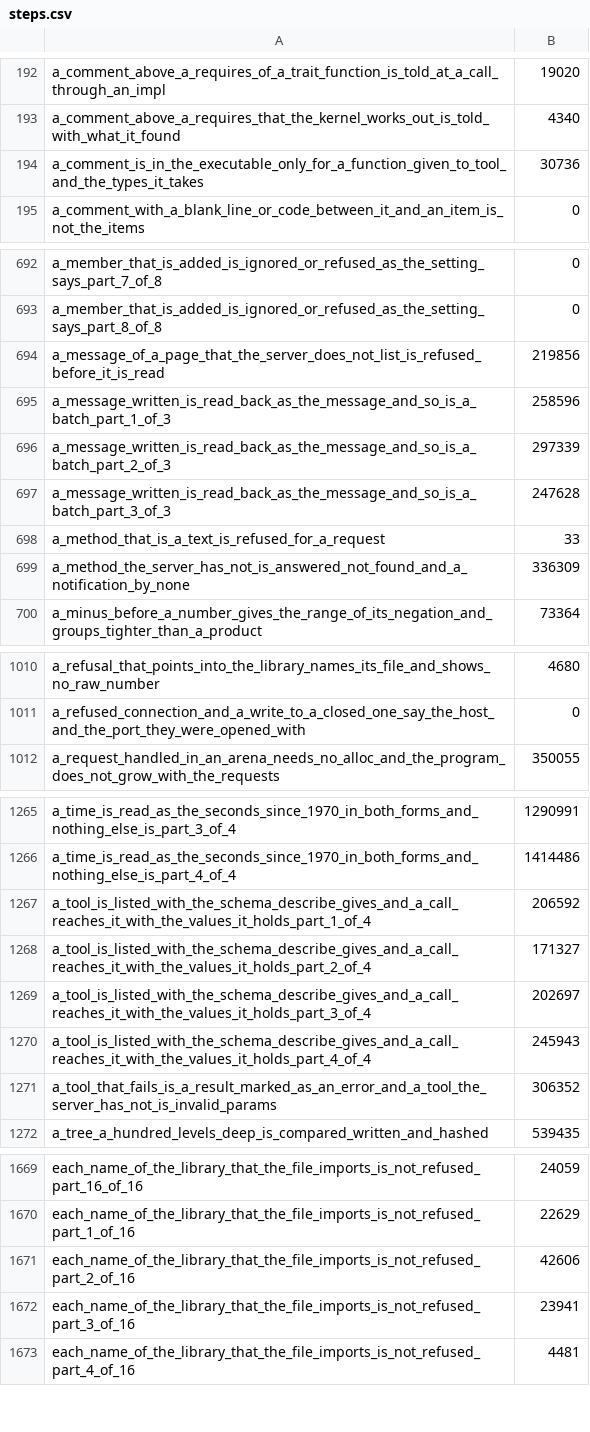
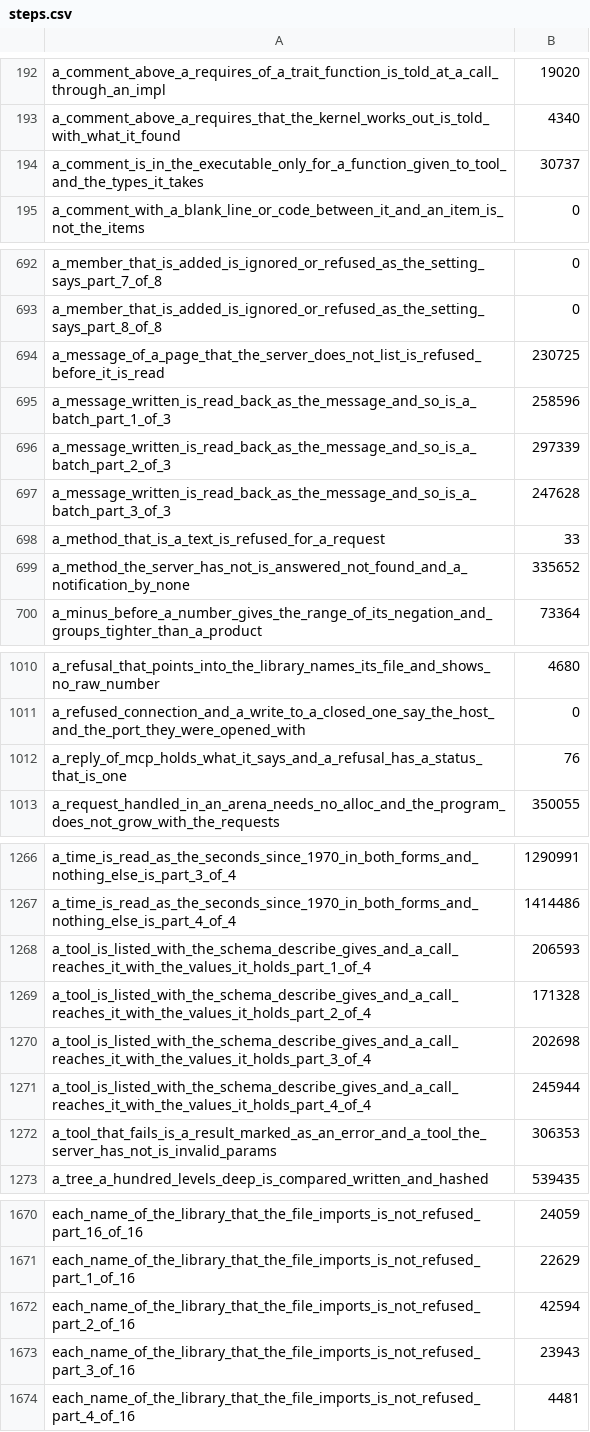
Before and after one commit to smith-ai-lab/smith-lang, a CSV file: steps.csv, drawn as a sheet; only a part is shown, gaps mark what is left out; the diff covers the shown part only.

```diff
--- a/steps.csv
+++ b/steps.csv
@@ -193,3 +193,3 @@ a_comment_above_a_requires_of_a_trait_function_is_told_at_a_call_through_an_impl
 a_comment_above_a_requires_that_the_kernel_works_out_is_told_with_what_it_found,4340
-a_comment_is_in_the_executable_only_for_a_function_given_to_tool_and_the_types_it_takes,30736
+a_comment_is_in_the_executable_only_for_a_function_given_to_tool_and_the_types_it_takes,30737
 a_comment_with_a_blank_line_or_code_between_it_and_an_item_is_not_the_items,0
@@ -693,3 +693,3 @@ a_member_that_is_added_is_ignored_or_refused_as_the_setting_says_part_7_of_8,0
 a_member_that_is_added_is_ignored_or_refused_as_the_setting_says_part_8_of_8,0
-a_message_of_a_page_that_the_server_does_not_list_is_refused_before_it_is_read,219856
+a_message_of_a_page_that_the_server_does_not_list_is_refused_before_it_is_read,230725
 a_message_written_is_read_back_as_the_message_and_so_is_a_batch_part_1_of_3,258596
@@ -698,3 +698,3 @@ a_message_written_is_read_back_as_the_message_and_so_is_a_batch_part_3_of_3,2476
 a_method_that_is_a_text_is_refused_for_a_request,33
-a_method_the_server_has_not_is_answered_not_found_and_a_notification_by_none,336309
+a_method_the_server_has_not_is_answered_not_found_and_a_notification_by_none,335652
 a_minus_before_a_number_gives_the_range_of_its_negation_and_groups_tighter_than_a_product,73364
@@ -1011,2 +1011,3 @@ a_refusal_that_points_into_the_library_names_its_file_and_shows_no_raw_number,46
 a_refused_connection_and_a_write_to_a_closed_one_say_the_host_and_the_port_they_were_opened_with,0
+a_reply_of_mcp_holds_what_it_says_and_a_refusal_has_a_status_that_is_one,76
 a_request_handled_in_an_arena_needs_no_alloc_and_the_program_does_not_grow_with_the_requests,350055
@@ -1266,7 +1267,7 @@ a_time_is_read_as_the_seconds_since_1970_in_both_forms_and_nothing_else_is_part_
 a_time_is_read_as_the_seconds_since_1970_in_both_forms_and_nothing_else_is_part_4_of_4,1414486
-a_tool_is_listed_with_the_schema_describe_gives_and_a_call_reaches_it_with_the_values_it_holds_part_1_of_4,206592
-a_tool_is_listed_with_the_schema_describe_gives_and_a_call_reaches_it_with_the_values_it_holds_part_2_of_4,171327
-a_tool_is_listed_with_the_schema_describe_gives_and_a_call_reaches_it_with_the_values_it_holds_part_3_of_4,202697
-a_tool_is_listed_with_the_schema_describe_gives_and_a_call_reaches_it_with_the_values_it_holds_part_4_of_4,245943
-a_tool_that_fails_is_a_result_marked_as_an_error_and_a_tool_the_server_has_not_is_invalid_params,306352
+a_tool_is_listed_with_the_schema_describe_gives_and_a_call_reaches_it_with_the_values_it_holds_part_1_of_4,206593
+a_tool_is_listed_with_the_schema_describe_gives_and_a_call_reaches_it_with_the_values_it_holds_part_2_of_4,171328
+a_tool_is_listed_with_the_schema_describe_gives_and_a_call_reaches_it_with_the_values_it_holds_part_3_of_4,202698
+a_tool_is_listed_with_the_schema_describe_gives_and_a_call_reaches_it_with_the_values_it_holds_part_4_of_4,245944
+a_tool_that_fails_is_a_result_marked_as_an_error_and_a_tool_the_server_has_not_is_invalid_params,306353
 a_tree_a_hundred_levels_deep_is_compared_written_and_hashed,539435
@@ -1670,4 +1671,4 @@ each_name_of_the_library_that_the_file_imports_is_not_refused_part_16_of_16,2405
 each_name_of_the_library_that_the_file_imports_is_not_refused_part_1_of_16,22629
-each_name_of_the_library_that_the_file_imports_is_not_refused_part_2_of_16,42606
-each_name_of_the_library_that_the_file_imports_is_not_refused_part_3_of_16,23941
+each_name_of_the_library_that_the_file_imports_is_not_refused_part_2_of_16,42594
+each_name_of_the_library_that_the_file_imports_is_not_refused_part_3_of_16,23943
 each_name_of_the_library_that_the_file_imports_is_not_refused_part_4_of_16,4481
```
Also changed, not shown: 12 edited cells elsewhere in this file, 1 other file.
